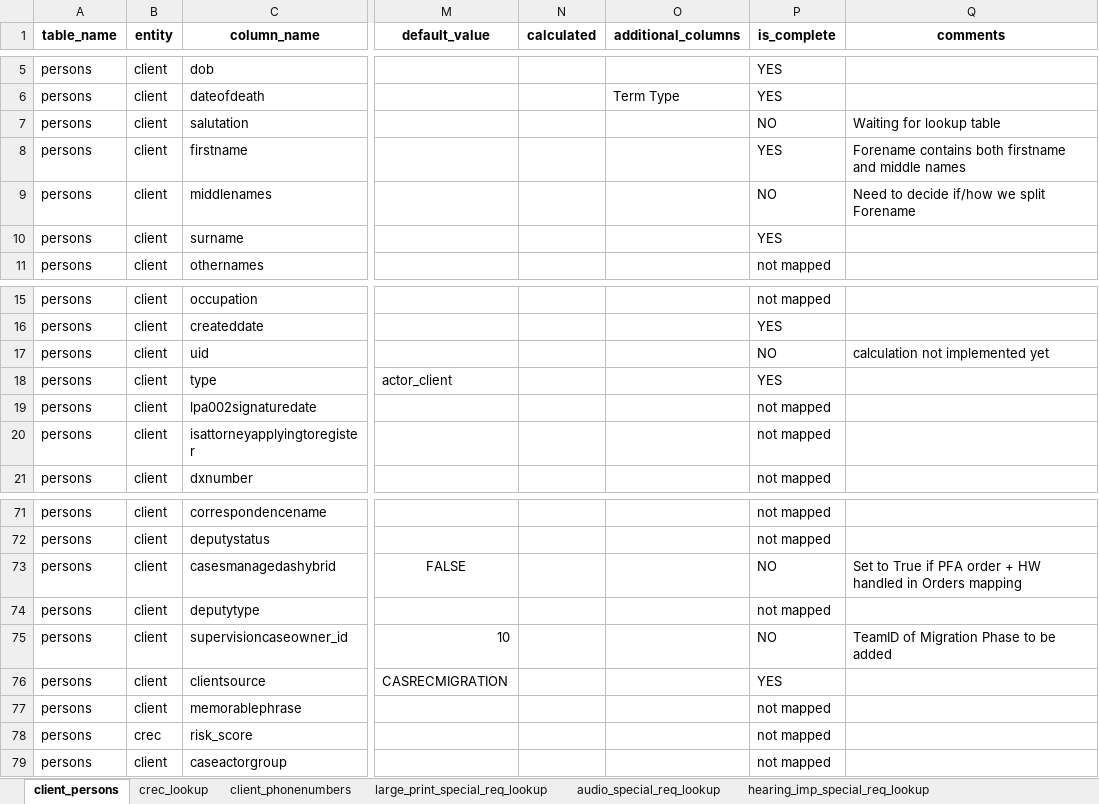
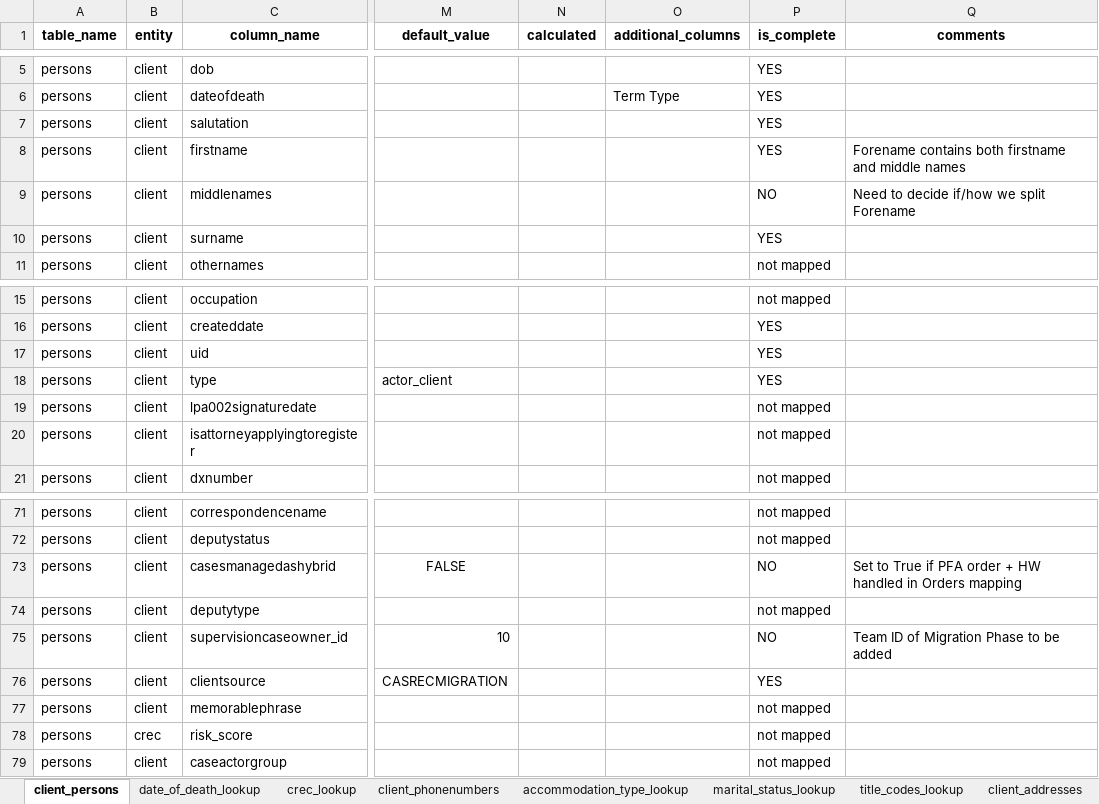
Before and after one commit to ministryofjustice/opg-data-casrec-migration, an Excel workbook: migration_steps/shared/mapping_spreadsheet/Casrec_Mapping_Document_Client.xlsx, sheet client_persons, drawn as a sheet; only a part is shown, gaps mark what is left out; values as stored, in another font and other column widths than the file's, no borders; charts and pictures not drawn; the diff names each change by its address in the sheet, - before the commit and + after, or states it on an @@ line.

```diff
--- a/migration_steps/shared/mapping_spreadsheet/Casrec_Mapping_Document_Client.xlsx (sheet client_persons)
+++ b/migration_steps/shared/mapping_spreadsheet/Casrec_Mapping_Document_Client.xlsx (sheet client_persons)
-sheet tab: large_print_special_req_lookup
-sheet tab: audio_special_req_lookup
-sheet tab: hearing_imp_special_req_lookup
+sheet tab: date_of_death_lookup
+sheet tab: client_addresses
-P7 (is_complete): NO
+P7 (is_complete): YES
-Q7 (comments): Waiting for lookup table
+Q7 (comments): (empty)
-P17 (is_complete): NO
+P17 (is_complete): YES
-Q17 (comments): calculation not implemented yet
+Q17 (comments): (empty)
-Q75 (comments): TeamID of Migration Phase to be added
+Q75 (comments): Team ID of Migration Phase to be added
```
Also changed, not shown: sheet title_codes_lookup, other sheet tabs, charts or pictures, migration_steps/shared/mapping_spreadsheet/Casrec_Mapping_Document_Bond.xlsx, migration_steps/shared/mapping_spreadsheet/Casrec_Mapping_Document_Death.xlsx, 49 other files.
